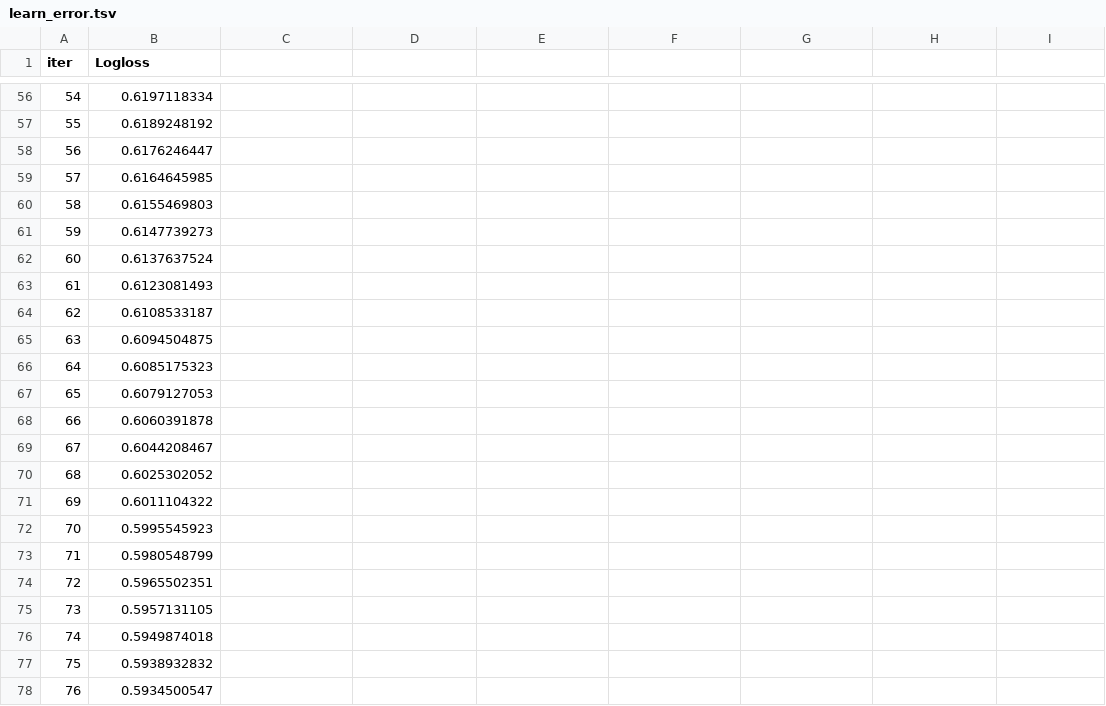
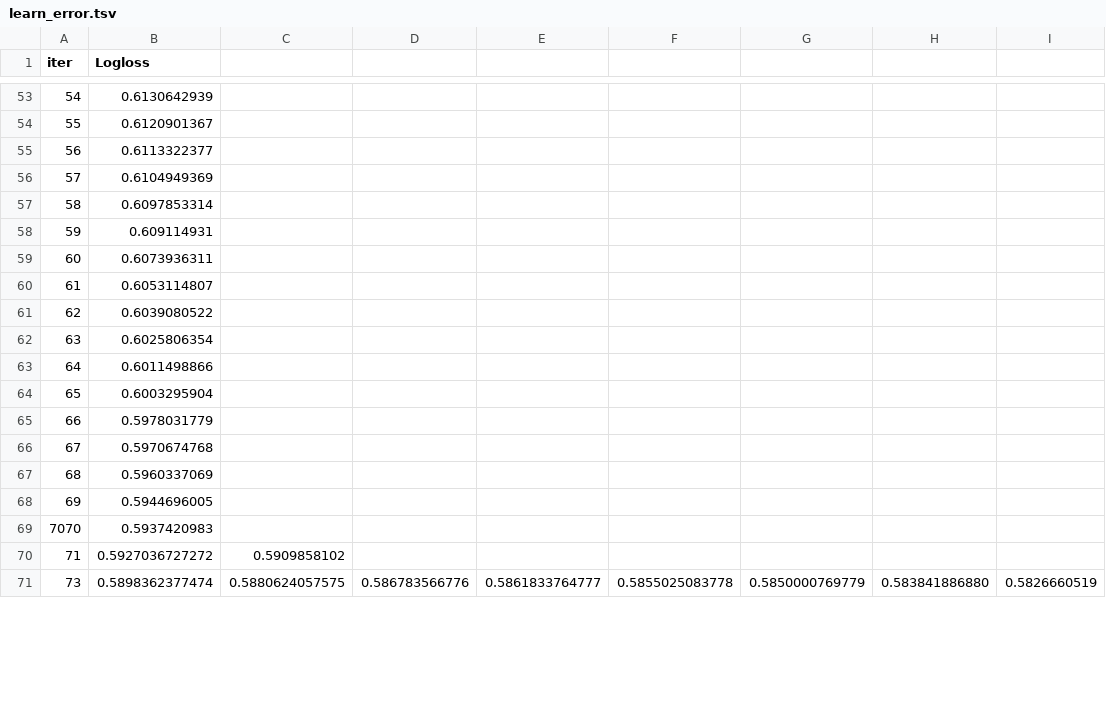
Before and after one commit to JohnnyFoulds/dsm150-2022-oct, a TSV file: cw02/phase_04/catboost_info/learn_error.tsv, drawn as a sheet; only a part is shown, gaps mark what is left out; the diff covers the shown part only.

```diff
--- a/cw02/phase_04/catboost_info/learn_error.tsv
+++ b/cw02/phase_04/catboost_info/learn_error.tsv
@@ -56,23 +53,19 @@ iter	Logloss
-54	0.6197118334
-55	0.6189248192
-56	0.6176246447
-57	0.6164645985
-58	0.6155469803
-59	0.6147739273
-60	0.6137637524
-61	0.6123081493
-62	0.6108533187
-63	0.6094504875
-64	0.6085175323
-65	0.6079127053
-66	0.6060391878
-67	0.6044208467
-68	0.6025302052
-69	0.6011104322
-70	0.5995545923
-71	0.5980548799
-72	0.5965502351
-73	0.5957131105
-74	0.5949874018
-75	0.5938932832
-76	0.5934500547
+54	0.6130642939
+55	0.6120901367
+56	0.6113322377
+57	0.6104949369
+58	0.6097853314
+59	0.609114931
+60	0.6073936311
+61	0.6053114807
+62	0.6039080522
+63	0.6025806354
+64	0.6011498866
+65	0.6003295904
+66	0.5978031779
+67	0.5970674768
+68	0.5960337069
+69	0.5944696005
+7070	0.5937420983
+71	0.5927036727272	0.5909858102
+73	0.5898362377474	0.5880624057575	0.586783566776	0.5861833764777	0.5855025083778	0.5850000769779	0.583841886880	0.5826660519
```
Also changed, not shown: 3 added rows, 8 removed rows and 111 edited cells elsewhere in this file, cw02/phase_04/catboost_info/time_left.tsv, 5 other files.
